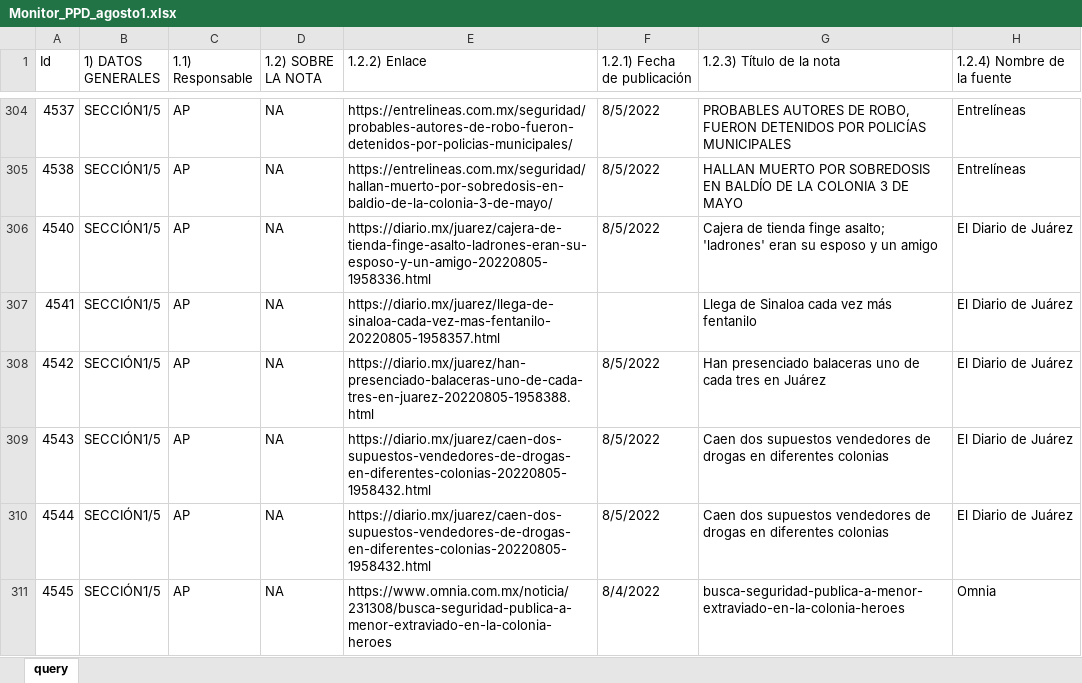
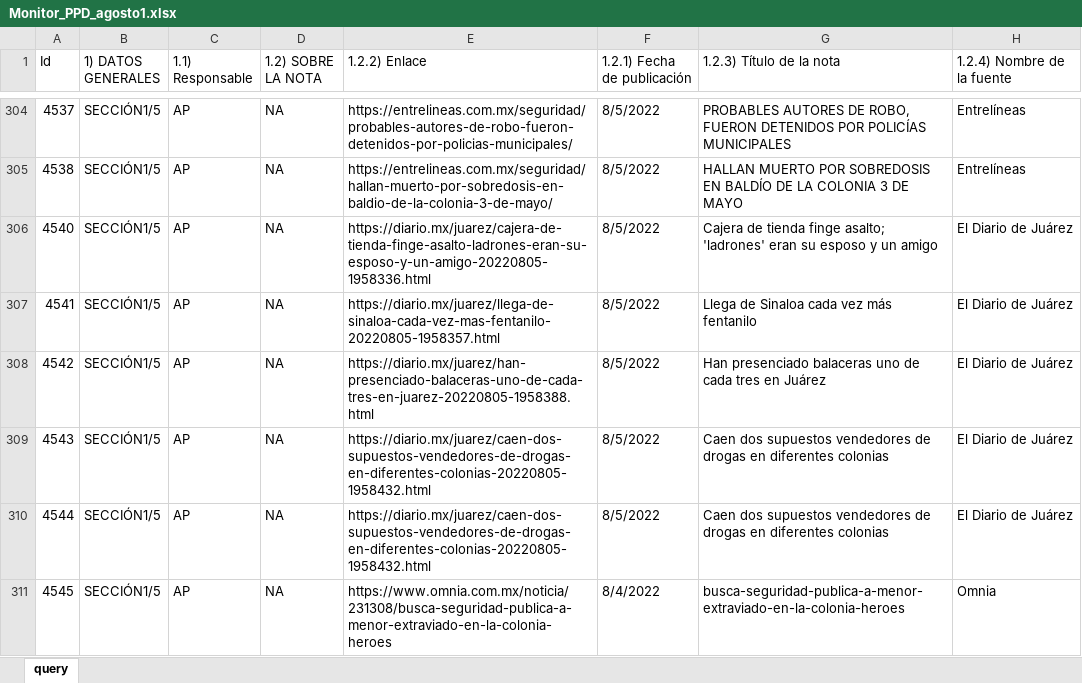
Before and after one commit to alejpocoroba/monitor_ppd, an Excel workbook: 02_datos_crudos/Monitor_PPD_agosto1.xlsx, sheet query, drawn as a sheet; only a part is shown, gaps mark what is left out; values as stored, in another font and other column widths than the file's, no cell formats; table styles not drawn; the diff covers the shown part only; the diff names each change by its address in the sheet, - before the commit and + after, or states it on an @@ line.

```diff
--- a/02_datos_crudos/Monitor_PPD_agosto1.xlsx (sheet query)
+++ b/02_datos_crudos/Monitor_PPD_agosto1.xlsx (sheet query)
-F307 (1.2.1) Fecha de publicación): (empty)
+F307 (1.2.1) Fecha de publicación): 8/5/2022
```
Also changed, not shown: 40 edited cells elsewhere in this sheet, cell formats, 02_datos_crudos/Monitor_PPD_julio.xlsx, 02_datos_crudos/Monitor_junio/Monitor_PPD_junio1.xlsx, 12 other files.
